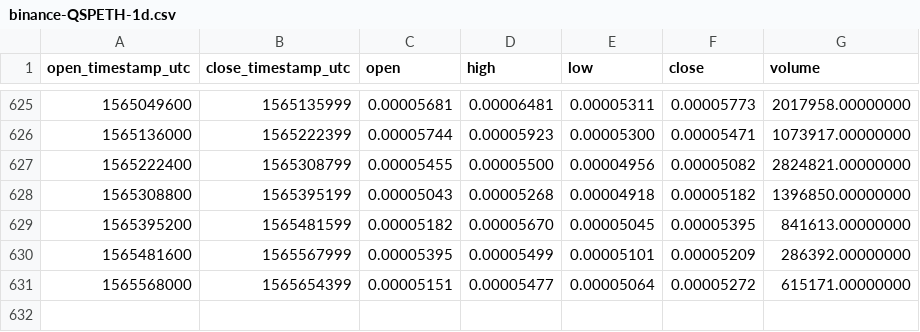
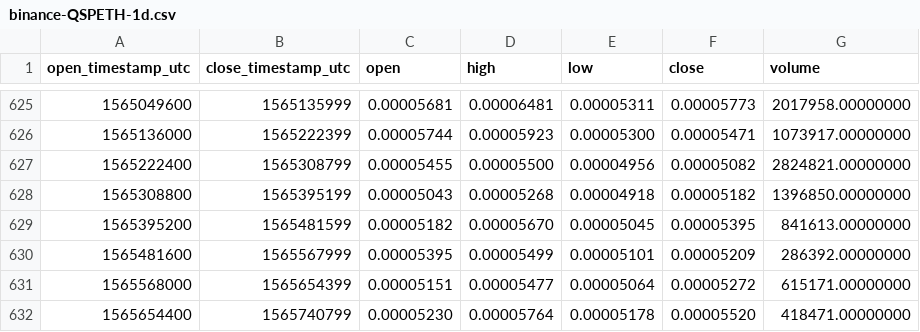
Before and after one commit to cryptobigbro/binance-QSPETH, a CSV file: binance-QSPETH-1d.csv, drawn as a sheet; only a part is shown, gaps mark what is left out; the diff names each change by its address in the sheet, - before the commit and + after, or states it on an @@ line.

Commit message:
Update OHLCV data.

```diff
--- a/binance-QSPETH-1d.csv
+++ b/binance-QSPETH-1d.csv
+row 632: 1565654400 | 1565740799 | 0.00005230 | 0.00005764 | 0.00005178 | 0.00005520 | 418471.00000000
```
Also changed, not shown: 1 other file.
